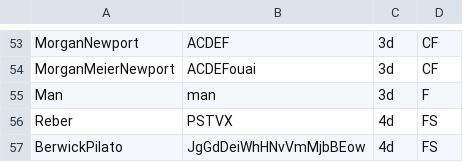
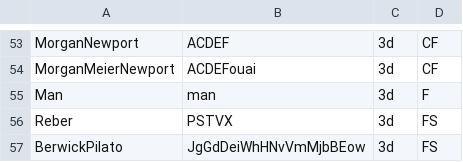
Before and after one commit to piantado/Fleet, a CSV file: Models/FormalLanguageTheory-Complex/Parameters.csv, drawn as a sheet; only a part is shown, gaps mark what is left out; the diff covers the shown part only.

```diff
--- a/Models/FormalLanguageTheory-Complex/Parameters.csv
+++ b/Models/FormalLanguageTheory-Complex/Parameters.csv
@@ -55,3 +55,3 @@ MorganMeierNewport,ACDEFouai,3d,CF
 Man,man,3d,F
-Reber,PSTVX,4d,FS
-BerwickPilato,JgGdDeiWhHNvVmMjbBEow,4d,FS
+Reber,PSTVX,3d,FS
+BerwickPilato,JgGdDeiWhHNvVmMjbBEow,3d,FS
```
Also changed, not shown: 24 edited cells elsewhere in this file, 18 other files.
